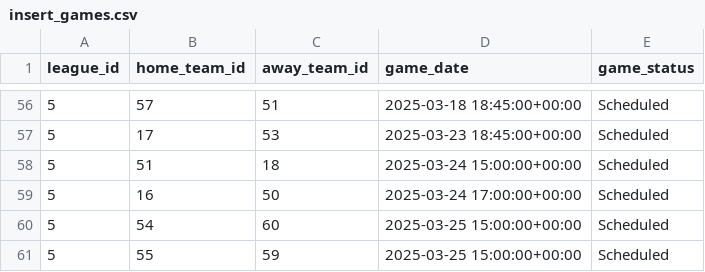
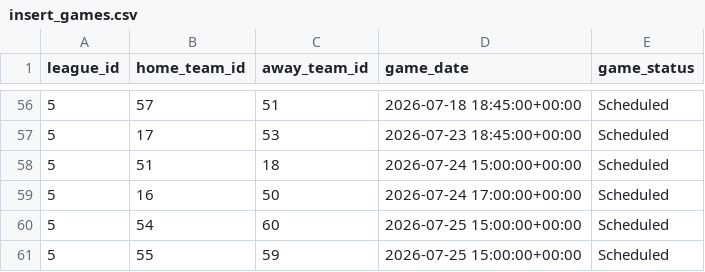
Before and after one commit to riyamdx-spec/CST2550CW2, a CSV file: Code/db/DataSource/insert_games.csv, drawn as a sheet; only a part is shown, gaps mark what is left out; the diff covers the shown part only.

Commit message:
Change dates of some matches

```diff
--- a/Code/db/DataSource/insert_games.csv
+++ b/Code/db/DataSource/insert_games.csv
@@ -56,6 +56,6 @@
-5,57,51,2025-03-18 18:45:00+00:00,Scheduled
-5,17,53,2025-03-23 18:45:00+00:00,Scheduled
-5,51,18,2025-03-24 15:00:00+00:00,Scheduled
-5,16,50,2025-03-24 17:00:00+00:00,Scheduled
-5,54,60,2025-03-25 15:00:00+00:00,Scheduled
-5,55,59,2025-03-25 15:00:00+00:00,Scheduled
+5,57,51,2026-07-18 18:45:00+00:00,Scheduled
+5,17,53,2026-07-23 18:45:00+00:00,Scheduled
+5,51,18,2026-07-24 15:00:00+00:00,Scheduled
+5,16,50,2026-07-24 17:00:00+00:00,Scheduled
+5,54,60,2026-07-25 15:00:00+00:00,Scheduled
+5,55,59,2026-07-25 15:00:00+00:00,Scheduled
```
Also changed, not shown: 55 edited cells elsewhere in this file.
